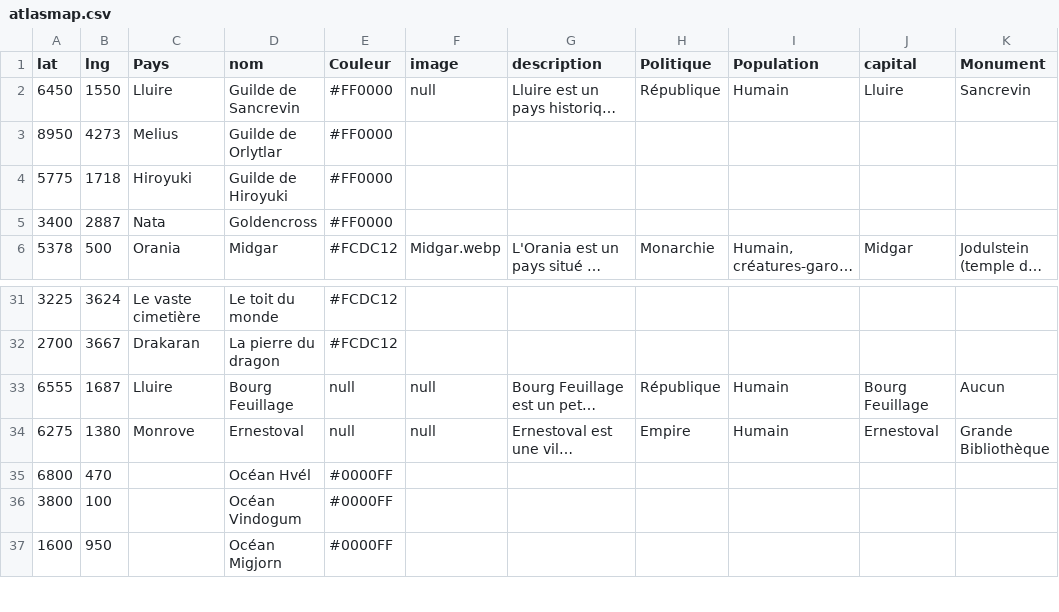
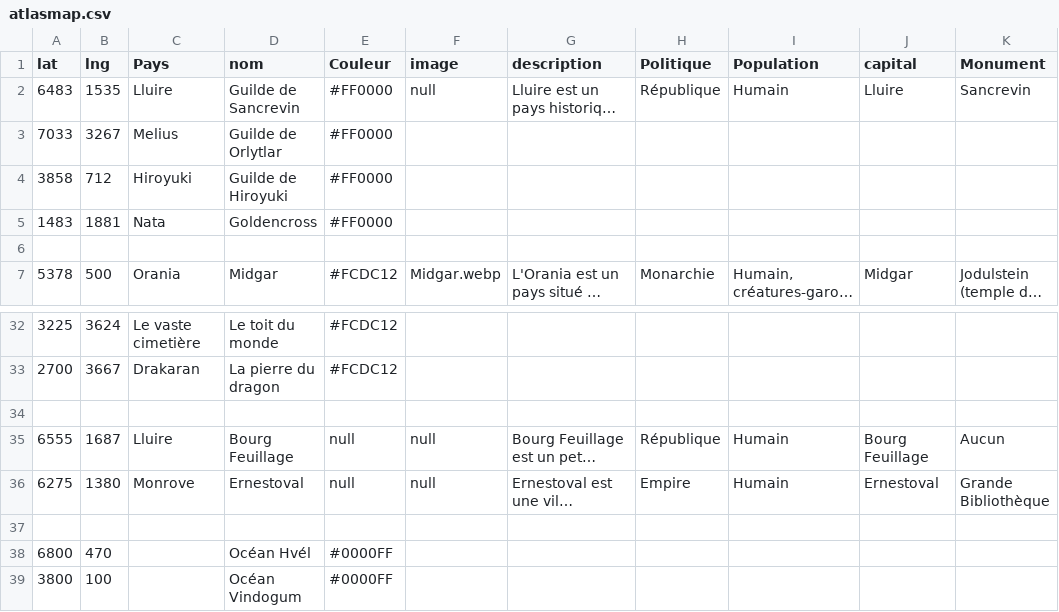
Before and after one commit to ASEGENS/PAIZO2, a CSV file: atlasmap.csv, drawn as a sheet; only a part is shown, gaps mark what is left out; the shorter side is filled out with more unchanged rows; long unchanged cells end in …; rows hold the shown columns only; the diff names each change by its address in the sheet, - before the commit and + after, or states it on an @@ line.

Commit message:
map

```diff
--- a/atlasmap.csv
+++ b/atlasmap.csv
-A2 (lat): 6450
+A2 (lat): 6483
-B2 (lng): 1550
+B2 (lng): 1535
-A3 (lat): 8950
+A3 (lat): 7033
-B3 (lng): 4273
+B3 (lng): 3267
-A4 (lat): 5775
+A4 (lat): 3858
-B4 (lng): 1718
+B4 (lng): 712
-A5 (lat): 3400
+A5 (lat): 1483
-B5 (lng): 2887
+B5 (lng): 1881
+row 6: (empty)
+row 34: (empty)
+row 37: (empty)
```
